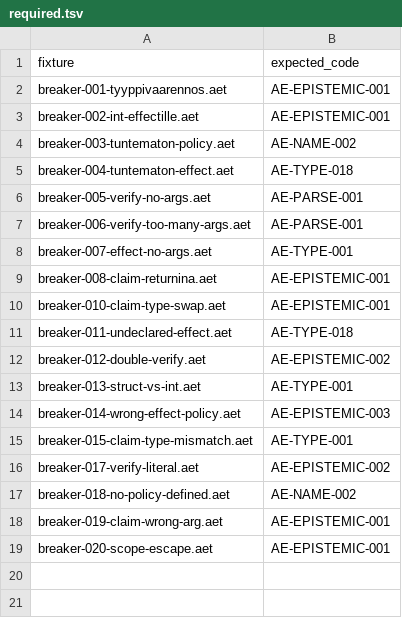
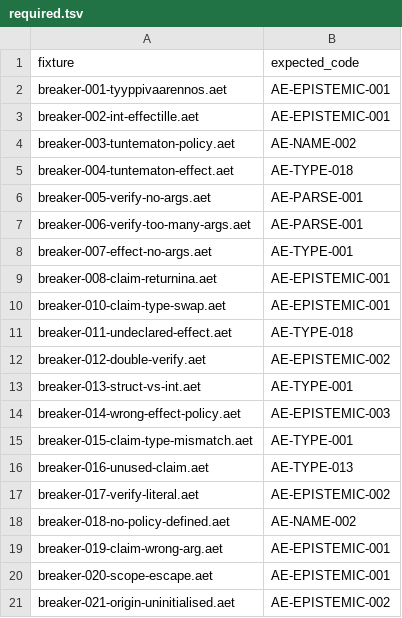
Before and after one commit to Sisuthros/Aethel, a TSV file: examples/breakers/required.tsv, drawn as a sheet.

Commit message:
feat(check): sulje lineaarinen Claim-kulutus ja Verified-origin-aukko
- breaker-016: Claim-parametri pitaa kuluttaa verifylla funktiokamen loppuun
  mennessa (AE-TYPE-013) — portattu haaran e865f63 toteutus tahan haaraan
- breaker-021: alustamaton Verified-binding ei ole konstruktori (AE-EPISTEMIC-002),
  G5-origin-takuu nyt compile-time
- manifestit totuudenmukaisiksi: 20 required / 1 known-gap (009 surface syntax)
- guarantees.md: G3 Target->Partial (drop-suljettu), G5 Partial->Enforced
- 4 uutta yksikkotestia sound checkerissa

```diff
--- a/examples/breakers/required.tsv
+++ b/examples/breakers/required.tsv
@@ -15,2 +15,3 @@ breaker-014-wrong-effect-policy.aet	AE-EPISTEMIC-003
 breaker-015-claim-type-mismatch.aet	AE-TYPE-001
+breaker-016-unused-claim.aet	AE-TYPE-013
 breaker-017-verify-literal.aet	AE-EPISTEMIC-002
@@ -19 +20,2 @@ breaker-019-claim-wrong-arg.aet	AE-EPISTEMIC-001
 breaker-020-scope-escape.aet	AE-EPISTEMIC-001
+breaker-021-origin-uninitialised.aet	AE-EPISTEMIC-002
```
Also changed, not shown: examples/breakers/known-gaps.tsv, 4 other files.
